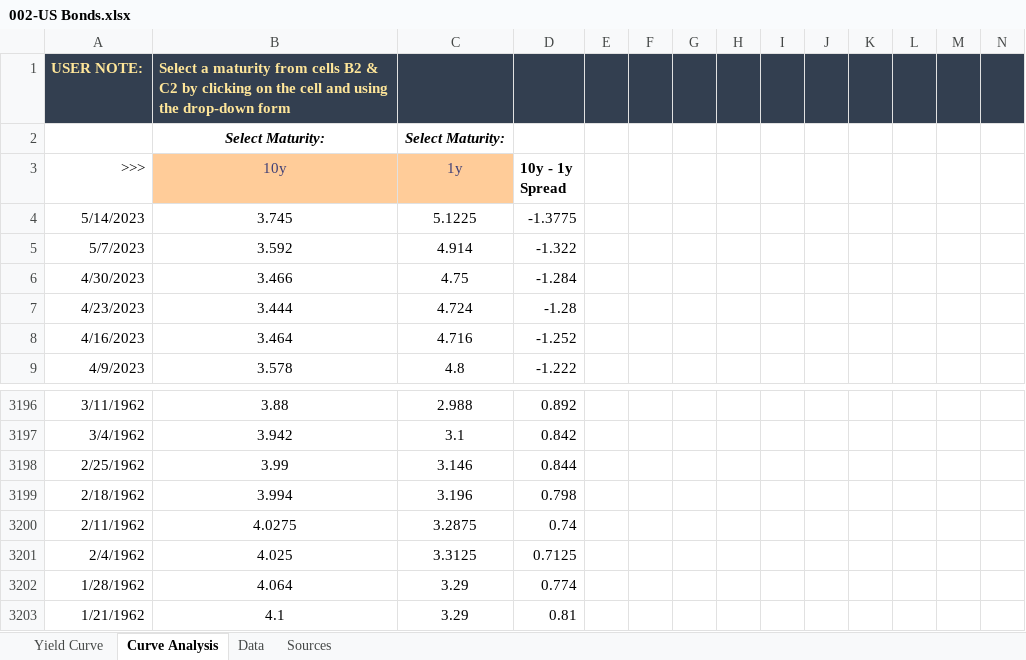
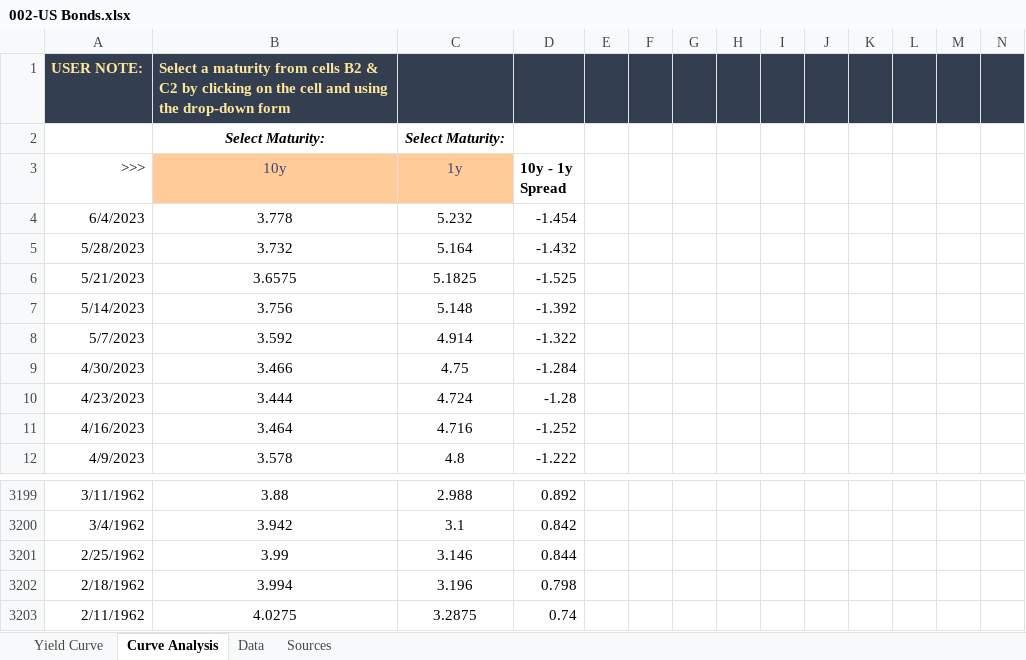
Before and after one commit to Necksus/TradingData, an Excel workbook: Excel/002-US Bonds.xlsx, sheet Curve Analysis, drawn as a sheet; only a part is shown, gaps mark what is left out; values as stored, in another font and other column widths than the file's, no borders; charts and pictures not drawn; removed rows and columns are numbered as before the commit, all else as after; rows hold the shown columns only; the diff names each change by its address in the sheet, - before the commit and + after, or states it on an @@ line.

```diff
--- a/Excel/002-US Bonds.xlsx (sheet Curve Analysis)
+++ b/Excel/002-US Bonds.xlsx (sheet Curve Analysis)
+row 4: 6/4/2023 | 3.778 | 5.232 | -1.454
+row 5: 5/28/2023 | 3.732 | 5.164 | -1.432
+row 6: 5/21/2023 | 3.6575 | 5.1825 | -1.525
-B7 (10y): 3.745
+B7 (10y): 3.756
-C7 (1y): 5.1225
+C7 (1y): 5.148
-D7 (10y - 1y Spread): -1.3775
+D7 (10y - 1y Spread): -1.392
-row 3201: 2/4/1962 | 4.025 | 3.3125 | 0.7125
-row 3202: 1/28/1962 | 4.064 | 3.29 | 0.774
-row 3203: 1/21/1962 | 4.1 | 3.29 | 0.81
```
Also changed, not shown: sheet Data, sheet Yield Curve, formulas that keep their value, hidden cells, charts or pictures, Excel/004-M2 Money Supply.xlsx, 9 other files.
